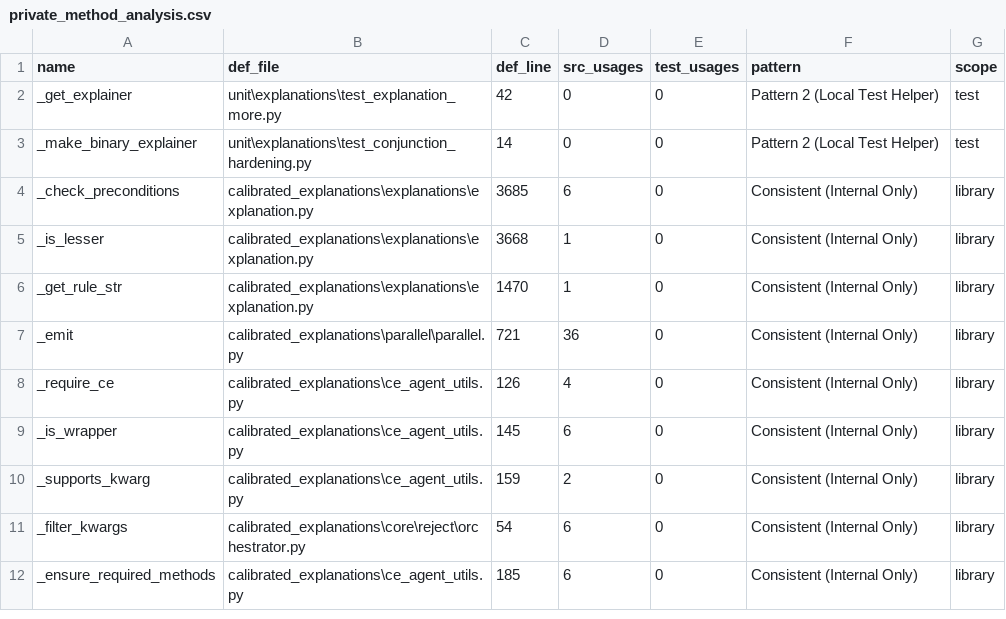
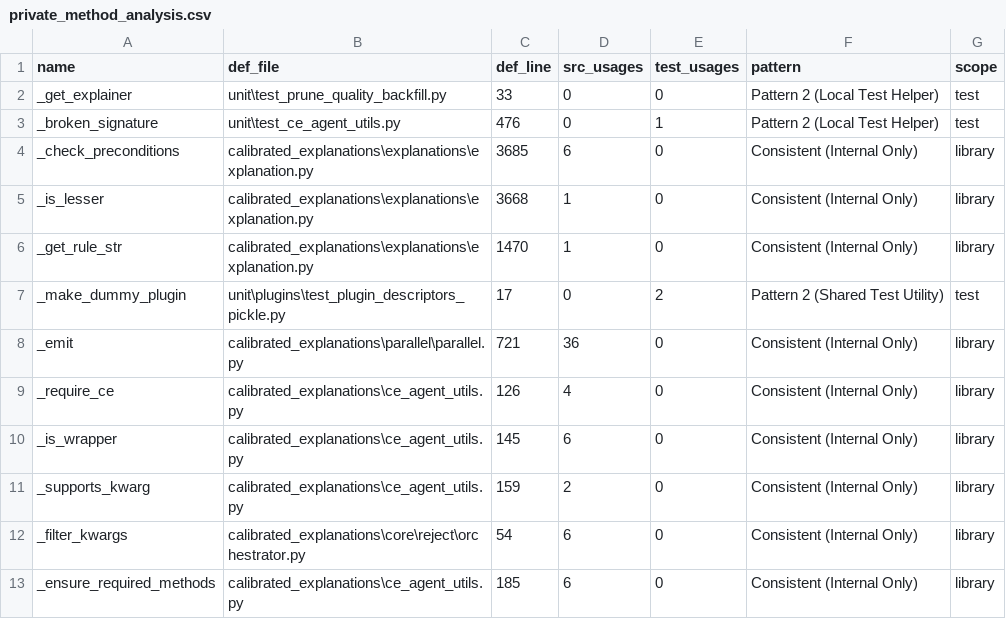
Before and after one commit to Moffran/calibrated_explanations, a CSV file: reports/anti-pattern-analysis/private_method_analysis.csv, drawn as a sheet; only a part is shown; the diff covers the shown part only.

Commit message:
chore: addressed release tasks 2 & 9 with improved test and code quality method
- Removed the obsolete `prune_allowlist.py` script from the root directory.
- Updated the `prune_allowlist.py` script in the `quality` directory to use a project root relative path for the allowlist JSON file.
- Introduced new helper functions `_build_empty_feature_result` and `_process_categorical_feature` in `feature_task.py` to streamline feature processing and reduce code duplication.
- Refactored the `feature_task` function to utilize the new helper functions for better readability and maintainability.
- Added unit tests for the anti-pattern detector in `test_detect_test_anti_patterns.py` to ensure detection of new assertion and determinism patterns.
- Cleaned up unused code and improved test structure in various test files, including removing redundant helper functions and simplifying test cases.

```diff
--- a/reports/anti-pattern-analysis/private_method_analysis.csv
+++ b/reports/anti-pattern-analysis/private_method_analysis.csv
@@ -1,4 +1,4 @@
 name,def_file,def_line,src_usages,test_usages,pattern,scope
-_get_explainer,unit\explanations\test_explanation_more.py,42,0,0,Pattern 2 (Local Test Helper),test
-_make_binary_explainer,unit\explanations\test_conjunction_hardening.py,14,0,0,Pattern 2 (Local Test Helper),test
+_get_explainer,unit\test_prune_quality_backfill.py,33,0,0,Pattern 2 (Local Test Helper),test
+_broken_signature,unit\test_ce_agent_utils.py,476,0,1,Pattern 2 (Local Test Helper),test
 _check_preconditions,calibrated_explanations\explanations\explanation.py,3685,6,0,Consistent (Internal Only),library
@@ -6,2 +6,3 @@ _is_lesser,calibrated_explanations\explanations\explanation.py,3668,1,0,Consiste
 _get_rule_str,calibrated_explanations\explanations\explanation.py,1470,1,0,Consistent (Internal Only),library
+_make_dummy_plugin,unit\plugins\test_plugin_descriptors_pickle.py,17,0,2,Pattern 2 (Shared Test Utility),test
 _emit,calibrated_explanations\parallel\parallel.py,721,36,0,Consistent (Internal Only),library
```
Also changed, not shown: 5 added rows and 19 edited cells elsewhere in this file, 35 other files.
